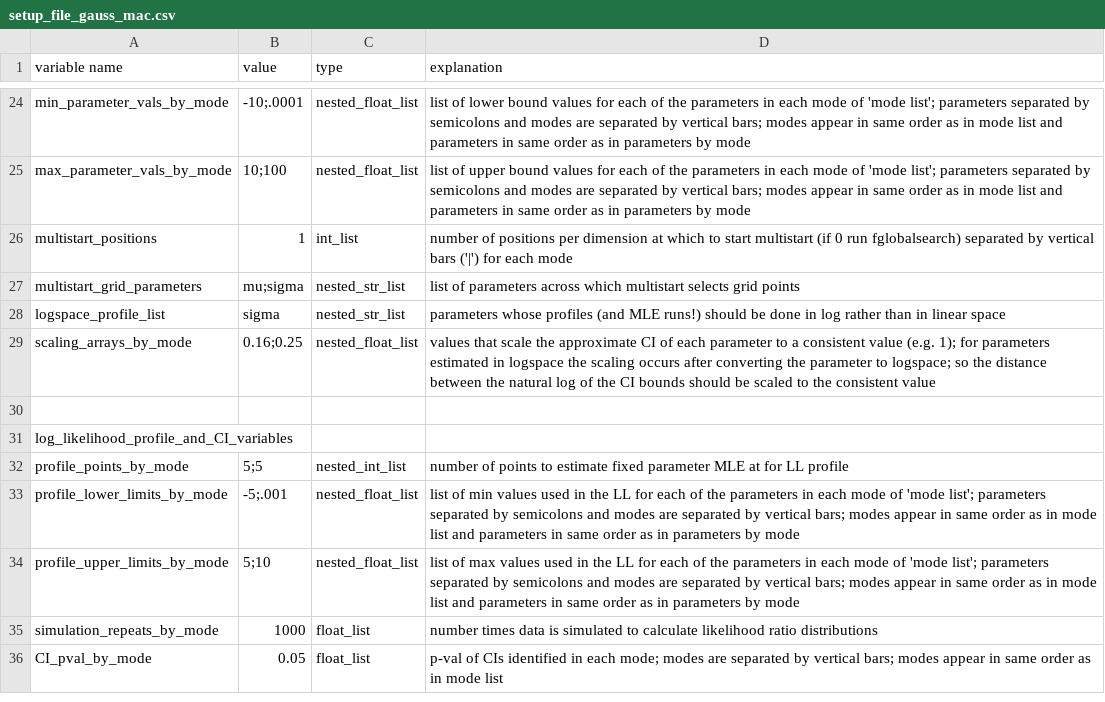
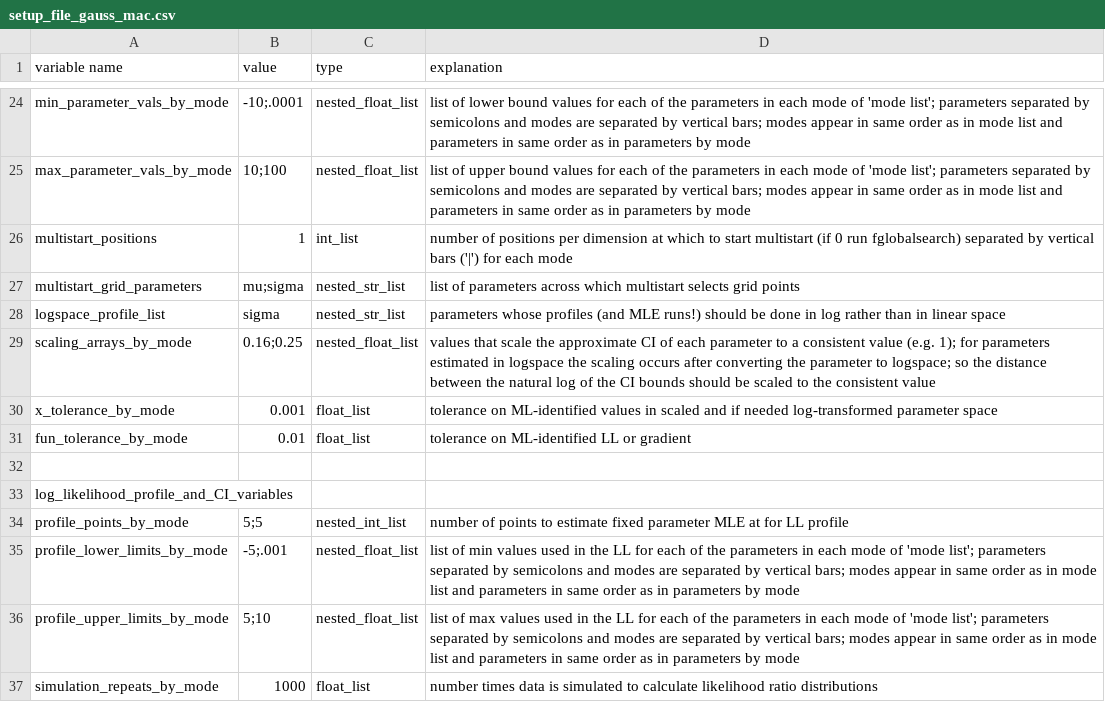
Before and after one commit to plavskin/MutationEffectEstimation, a CSV file: setup_file_gauss_mac.csv, drawn as a sheet; only a part is shown, gaps mark what is left out; the shorter side is filled out with more unchanged rows.

Commit message:
Added x_tolerance_by_mode and fun_tolerance_by_mode to setup files

```diff
--- a/setup_file_gauss_mac.csv
+++ b/setup_file_gauss_mac.csv
@@ -29,2 +29,4 @@ logspace_profile_list,sigma,nested_str_list,parameters whose profiles (and MLE r
 scaling_arrays_by_mode,0.16;0.25,nested_float_list,values that scale the approximate CI of each parameter to a consistent value (e.g. 1); for parameters estimated in logspace the scaling occurs after converting the parameter to logspace; so the distance between the natural log of the CI bounds should be scaled to the consistent value
+x_tolerance_by_mode,0.001,float_list,tolerance on ML-identified values in scaled and if needed log-transformed parameter space
+fun_tolerance_by_mode,0.01,float_list,tolerance on ML-identified LL or gradient
 ,,,
```
Also changed, not shown: setup_file_gauss_slurm.csv.
